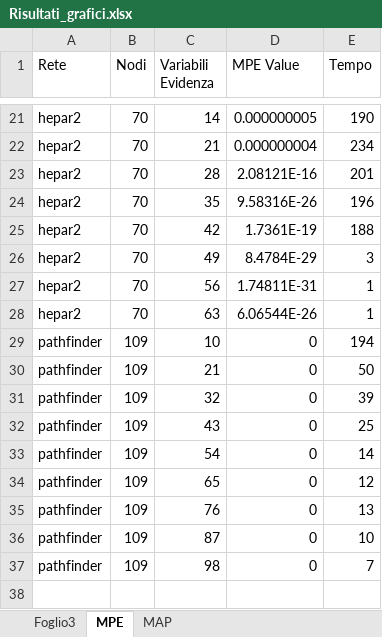
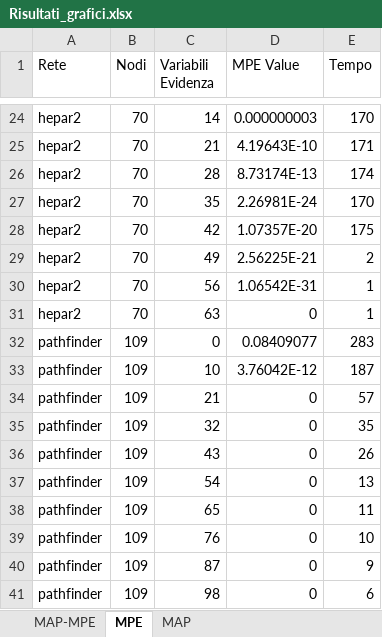
Before and after one commit to eladi96/IALAB, an Excel workbook: Torta/Uncertainty/Risultati_grafici.xlsx, sheet MPE, drawn as a sheet; only a part is shown, gaps mark what is left out; values as stored, in another font and other column widths than the file's, no borders; charts and pictures and table styles not drawn; addresses are those after the commit; the diff covers the shown part only; the diff names each change by its address in the sheet, - before the commit and + after, or states it on an @@ line.

```diff
--- a/Torta/Uncertainty/Risultati_grafici.xlsx (sheet MPE)
+++ b/Torta/Uncertainty/Risultati_grafici.xlsx (sheet MPE)
-sheet tab: Foglio3
+sheet tab: MAP-MPE
-D24 (MPE Value): 0.000000005
+D24 (MPE Value): 0.000000003
-E24 (Tempo): 190
+E24 (Tempo): 170
-D25 (MPE Value): 0.000000004
+D25 (MPE Value): 4.19643E-10
-E25 (Tempo): 234
+E25 (Tempo): 171
-D26 (MPE Value): 2.08121E-16
+D26 (MPE Value): 8.73174E-13
-E26 (Tempo): 201
+E26 (Tempo): 174
-D27 (MPE Value): 9.58316E-26
+D27 (MPE Value): 2.26981E-24
-E27 (Tempo): 196
+E27 (Tempo): 170
-D28 (MPE Value): 1.7361E-19
+D28 (MPE Value): 1.07357E-20
-E28 (Tempo): 188
+E28 (Tempo): 175
-D29 (MPE Value): 8.4784E-29
+D29 (MPE Value): 2.56225E-21
-E29 (Tempo): 3
+E29 (Tempo): 2
-D30 (MPE Value): 1.74811E-31
+D30 (MPE Value): 1.06542E-31
-D31 (MPE Value): 6.06544E-26
+D31 (MPE Value): 0
+row 32: pathfinder | 109 | 0 | 0.08409077 | 283
-D33 (MPE Value): 0
+D33 (MPE Value): 3.76042E-12
-E33 (Tempo): 194
+E33 (Tempo): 187
-E34 (Tempo): 50
+E34 (Tempo): 57
-E35 (Tempo): 39
+E35 (Tempo): 35
-E36 (Tempo): 25
+E36 (Tempo): 26
-E37 (Tempo): 14
+E37 (Tempo): 13
-E38 (Tempo): 12
+E38 (Tempo): 11
-E39 (Tempo): 13
+E39 (Tempo): 10
-E40 (Tempo): 10
+E40 (Tempo): 9
-E41 (Tempo): 7
+E41 (Tempo): 6
```
Also changed, not shown: 12 added rows, 9 removed rows and 10 edited cells elsewhere in this sheet, sheet MAP, charts or pictures, 19 other files.
